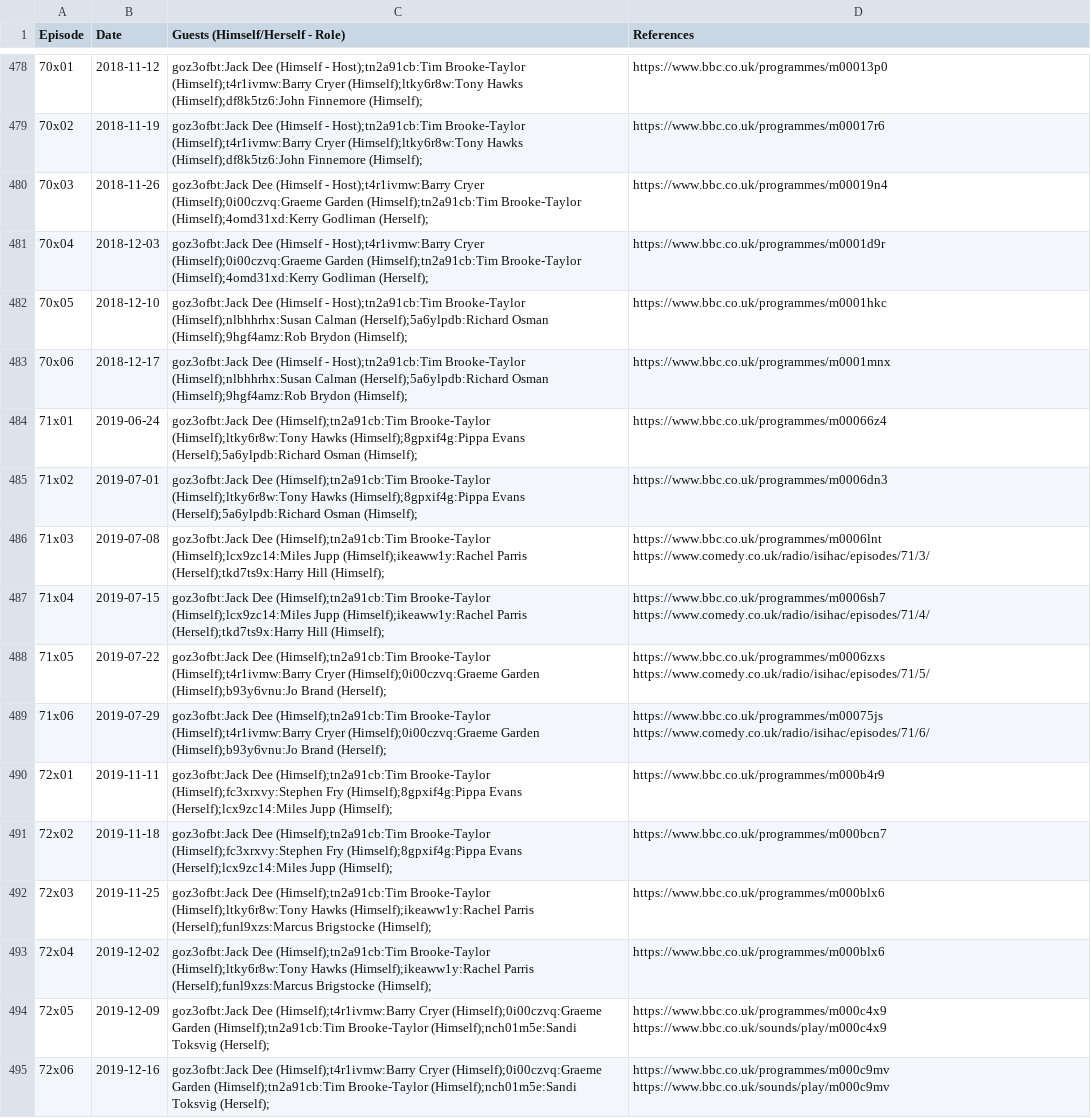
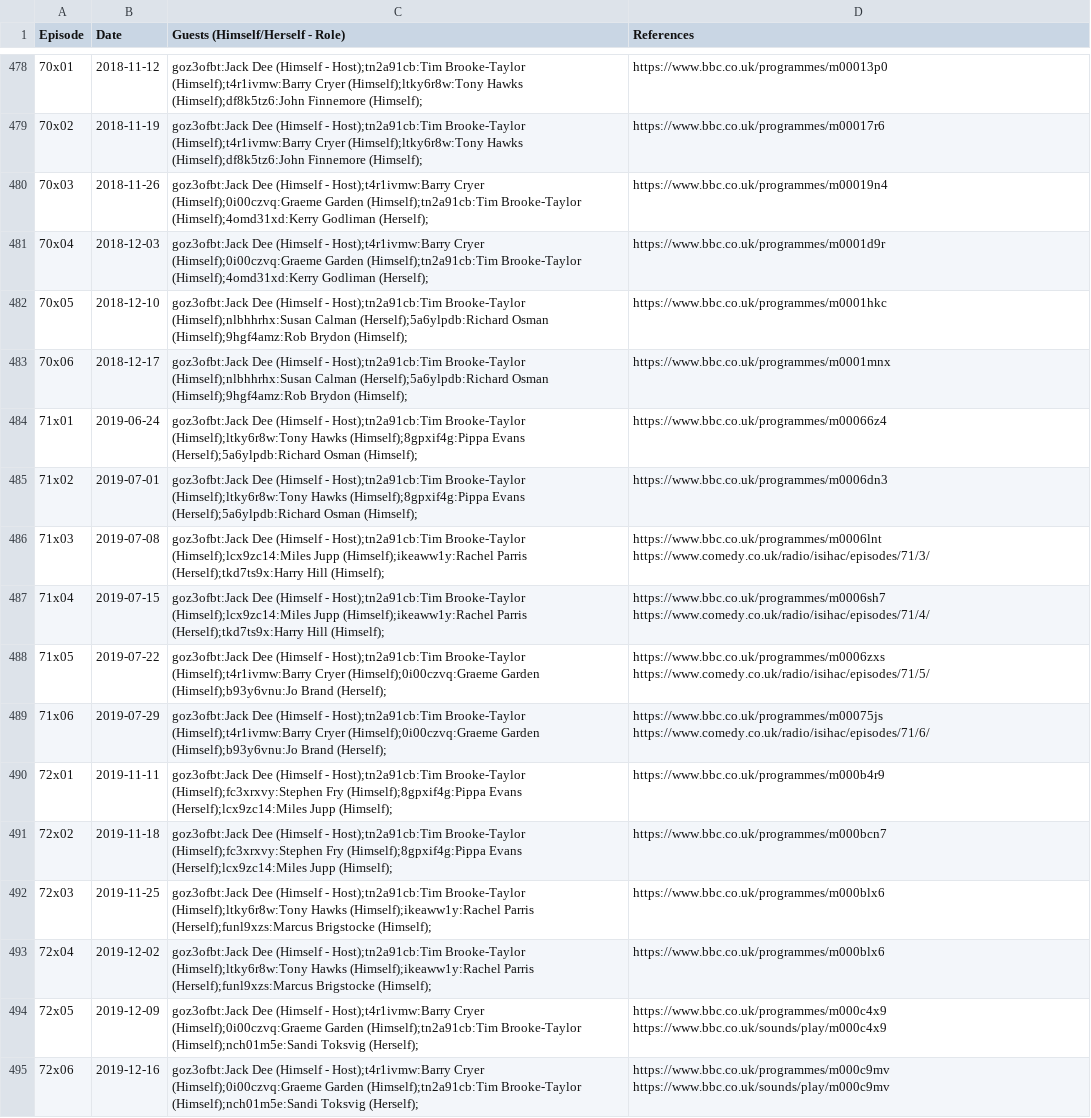
Before and after one commit to slowe/panelshows, a CSV file: shows/data/isihac.csv, drawn as a sheet; only a part is shown, gaps mark what is left out; the diff names each change by its address in the sheet, - before the commit and + after, or states it on an @@ line.

Commit message:
Add host

```diff
--- a/shows/data/isihac.csv
+++ b/shows/data/isihac.csv
-C484:C485 (Guests (Himself/Herself - Role)): goz3ofbt:Jack Dee (Himself);tn2a91cb:Tim Brooke-Taylor (Himself);ltky6r8w:Tony…
+C484:C485 (Guests (Himself/Herself - Role)): goz3ofbt:Jack Dee (Himself - Host);tn2a91cb:Tim Brooke-Taylor (Himself);ltky6r8w:Tony…
-C486:C487 (Guests (Himself/Herself - Role)): goz3ofbt:Jack Dee (Himself);tn2a91cb:Tim Brooke-Taylor (Himself);lcx9zc14:Miles…
+C486:C487 (Guests (Himself/Herself - Role)): goz3ofbt:Jack Dee (Himself - Host);tn2a91cb:Tim Brooke-Taylor (Himself);lcx9zc14:Miles…
-C488:C489 (Guests (Himself/Herself - Role)): goz3ofbt:Jack Dee (Himself);tn2a91cb:Tim Brooke-Taylor (Himself);t4r1ivmw:Barry…
+C488:C489 (Guests (Himself/Herself - Role)): goz3ofbt:Jack Dee (Himself - Host);tn2a91cb:Tim Brooke-Taylor (Himself);t4r1ivmw:Barry…
-C490:C491 (Guests (Himself/Herself - Role)): goz3ofbt:Jack Dee (Himself);tn2a91cb:Tim Brooke-Taylor (Himself);fc3xrxvy:Stephen…
+C490:C491 (Guests (Himself/Herself - Role)): goz3ofbt:Jack Dee (Himself - Host);tn2a91cb:Tim Brooke-Taylor (Himself);fc3xrxvy:Stephen…
-C492:C493 (Guests (Himself/Herself - Role)): goz3ofbt:Jack Dee (Himself);tn2a91cb:Tim Brooke-Taylor (Himself);ltky6r8w:Tony…
+C492:C493 (Guests (Himself/Herself - Role)): goz3ofbt:Jack Dee (Himself - Host);tn2a91cb:Tim Brooke-Taylor (Himself);ltky6r8w:Tony…
-C494:C495 (Guests (Himself/Herself - Role)): goz3ofbt:Jack Dee (Himself);t4r1ivmw:Barry Cryer (Himself);0i00czvq:Graeme…
+C494:C495 (Guests (Himself/Herself - Role)): goz3ofbt:Jack Dee (Himself - Host);t4r1ivmw:Barry Cryer (Himself);0i00czvq:Graeme…
```
